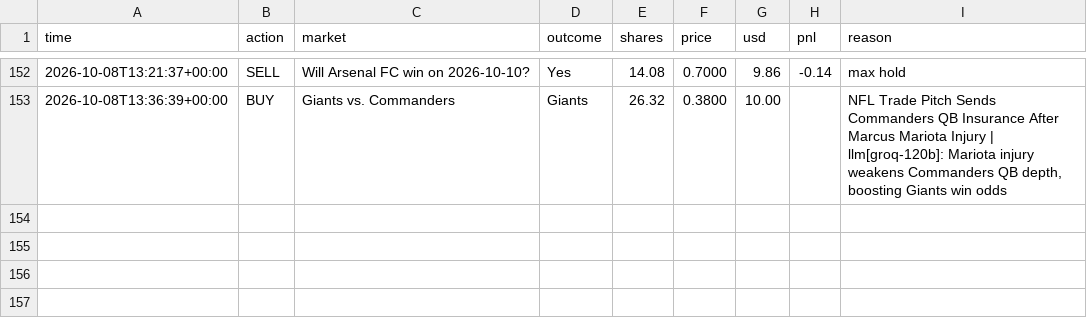
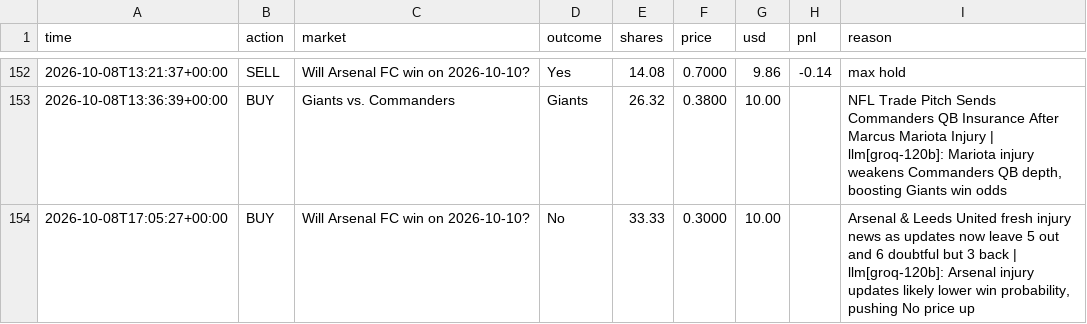
Before and after one commit to MoldyAxis395/polymarket-news-bot, a CSV file: data/trades.csv, drawn as a sheet; only a part is shown, gaps mark what is left out; the diff names each change by its address in the sheet, - before the commit and + after, or states it on an @@ line.

```diff
--- a/data/trades.csv
+++ b/data/trades.csv
+row 154: 2026-10-08T17:05:27+00:00 | BUY | Will Arsenal FC win on 2026-10-10? | No | 33.33 | 0.3000 | 10.00 |  | Arsenal & Leeds United fresh injury news as updates now leave 5 out and 6 doubtful but 3 back | llm[groq-120b]: Arsenal injury updates likely lower win probability, pushing No price up
```
Also changed, not shown: 6 other files.
